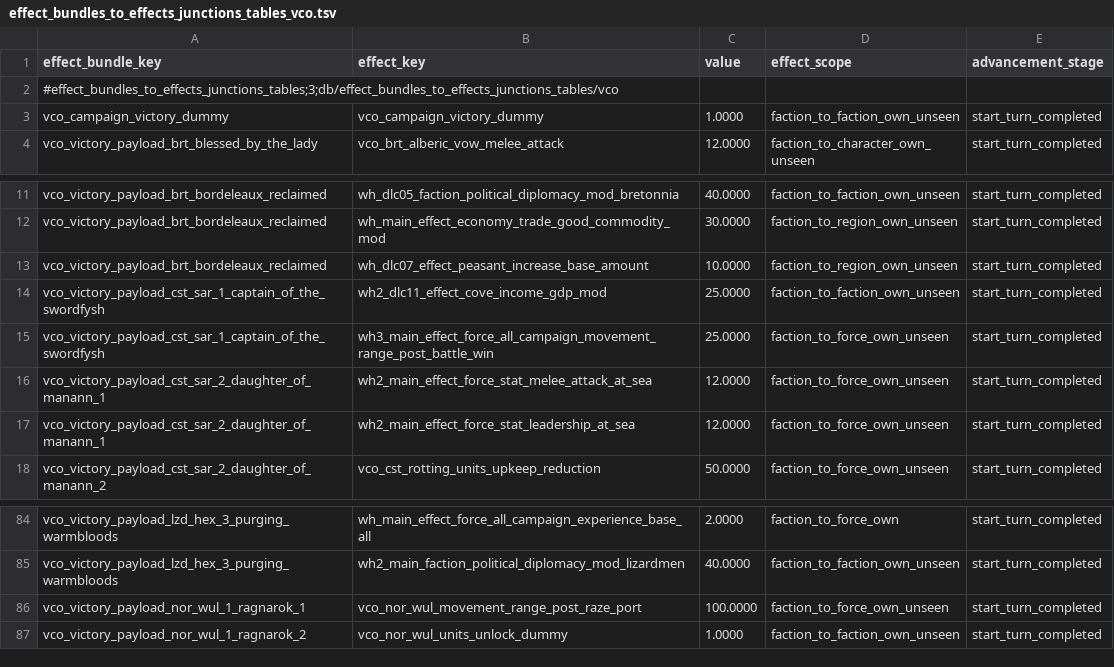
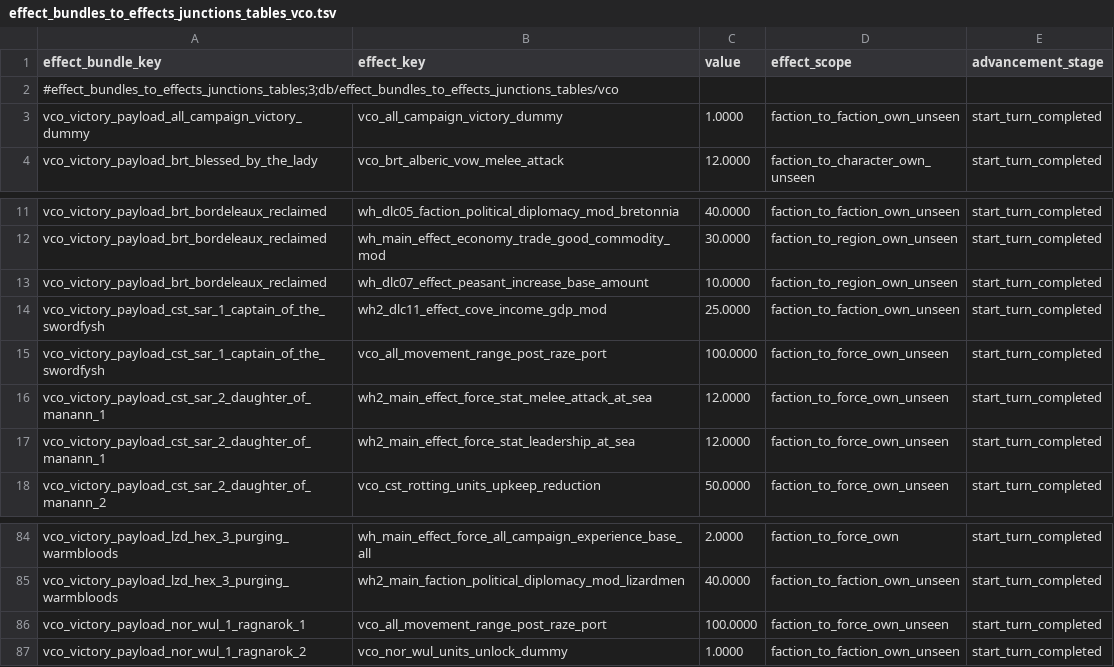
Before and after one commit to msolefonte/vco, a TSV file: src/db/effect_bundles_to_effects_junctions_tables_vco.tsv, drawn as a sheet; only a part is shown, gaps mark what is left out.

```diff
--- a/src/db/effect_bundles_to_effects_junctions_tables_vco.tsv
+++ b/src/db/effect_bundles_to_effects_junctions_tables_vco.tsv
@@ -2,3 +2,3 @@ effect_bundle_key	effect_key	value	effect_scope	advancement_stage
 #effect_bundles_to_effects_junctions_tables;3;db/effect_bundles_to_effects_junctions_tables/vco				
-vco_campaign_victory_dummy	vco_campaign_victory_dummy	1.0000	faction_to_faction_own_unseen	start_turn_completed
+vco_victory_payload_all_campaign_victory_dummy	vco_all_campaign_victory_dummy	1.0000	faction_to_faction_own_unseen	start_turn_completed
 vco_victory_payload_brt_blessed_by_the_lady	vco_brt_alberic_vow_melee_attack	12.0000	faction_to_character_own_unseen	start_turn_completed
@@ -14,3 +14,3 @@ vco_victory_payload_brt_bordeleaux_reclaimed	wh_dlc07_effect_peasant_increase_ba
 vco_victory_payload_cst_sar_1_captain_of_the_swordfysh	wh2_dlc11_effect_cove_income_gdp_mod	25.0000	faction_to_faction_own_unseen	start_turn_completed
-vco_victory_payload_cst_sar_1_captain_of_the_swordfysh	wh3_main_effect_force_all_campaign_movement_range_post_battle_win	25.0000	faction_to_force_own_unseen	start_turn_completed
+vco_victory_payload_cst_sar_1_captain_of_the_swordfysh	vco_all_movement_range_post_raze_port	100.0000	faction_to_force_own_unseen	start_turn_completed
 vco_victory_payload_cst_sar_2_daughter_of_manann_1	wh2_main_effect_force_stat_melee_attack_at_sea	12.0000	faction_to_force_own_unseen	start_turn_completed
@@ -85,3 +85,3 @@ vco_victory_payload_lzd_hex_3_purging_warmbloods	wh_main_effect_force_all_campai
 vco_victory_payload_lzd_hex_3_purging_warmbloods	wh2_main_faction_political_diplomacy_mod_lizardmen	40.0000	faction_to_faction_own_unseen	start_turn_completed
-vco_victory_payload_nor_wul_1_ragnarok_1	vco_nor_wul_movement_range_post_raze_port	100.0000	faction_to_force_own_unseen	start_turn_completed
+vco_victory_payload_nor_wul_1_ragnarok_1	vco_all_movement_range_post_raze_port	100.0000	faction_to_force_own_unseen	start_turn_completed
 vco_victory_payload_nor_wul_1_ragnarok_2	vco_nor_wul_units_unlock_dummy	1.0000	faction_to_faction_own_unseen	start_turn_completed
```
Also changed, not shown: src/db/effect_bundles_tables_vco.tsv, src/db/effects_tables_vco.tsv, 20 other files.
